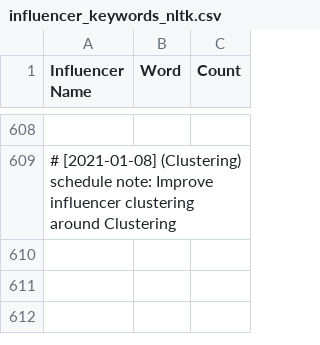
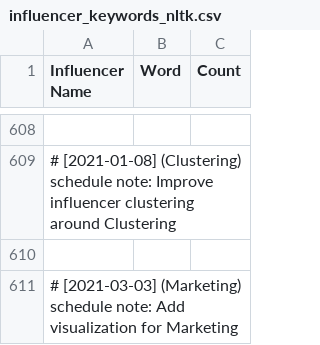
Before and after one commit to martindao/PM_Smart-Market-AI, a CSV file: Visualization/Data/influencer_keywords_nltk.csv, drawn as a sheet; only a part is shown, gaps mark what is left out; the diff names each change by its address in the sheet, - before the commit and + after, or states it on an @@ line.

Commit message:
Add visualization for Marketing

```diff
--- a/Visualization/Data/influencer_keywords_nltk.csv
+++ b/Visualization/Data/influencer_keywords_nltk.csv
+row 610: (empty)
+row 611: # [2021-03-03] (Marketing) schedule note: Add visualization for Marketing
```
